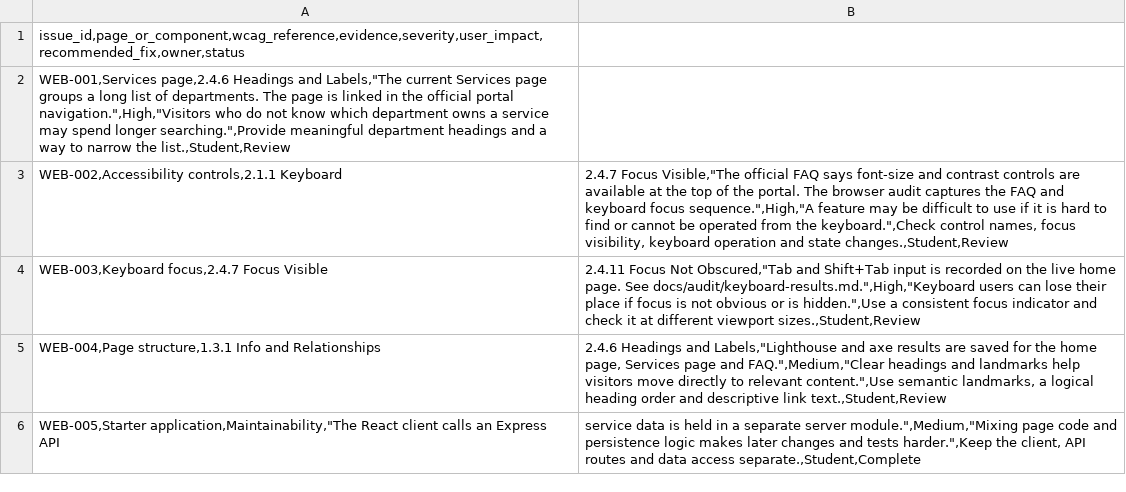
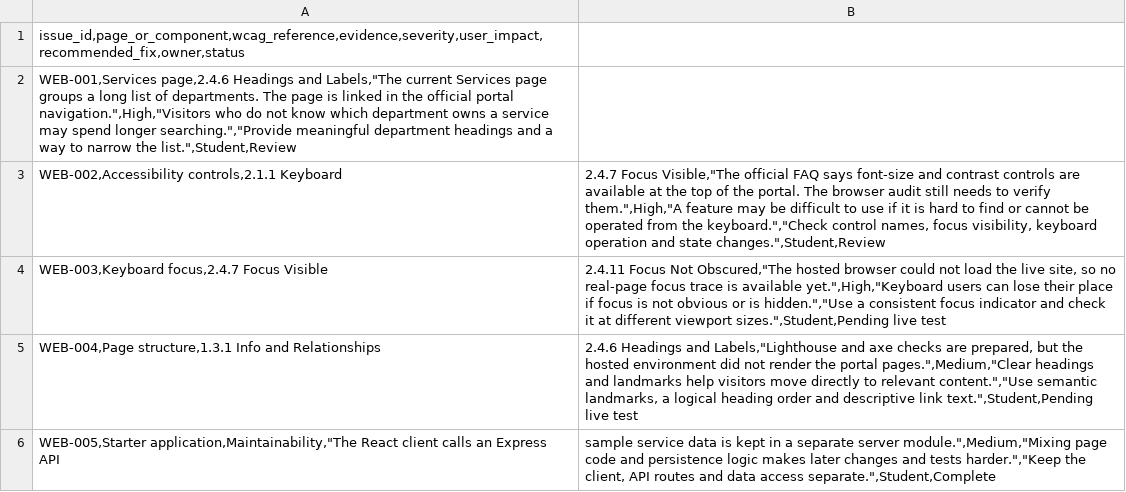
Before and after one commit to Nivash005/accessibility-architecture-audit, a CSV file: accessibility-audit-template.csv, drawn as a sheet.

Commit message:
docs: humanize the project and make audit limits explicit

```diff
--- a/accessibility-audit-template.csv
+++ b/accessibility-audit-template.csv
@@ -1,6 +1,6 @@
 issue_id,page_or_component,wcag_reference,evidence,severity,user_impact,recommended_fix,owner,status
-WEB-001,Services page,2.4.6 Headings and Labels,"The current Services page groups a long list of departments. The page is linked in the official portal navigation.",High,"Visitors who do not know which department owns a service may spend longer searching.",Provide meaningful department headings and a way to narrow the list.,Student,Review
-WEB-002,Accessibility controls,2.1.1 Keyboard; 2.4.7 Focus Visible,"The official FAQ says font-size and contrast controls are available at the top of the portal. The browser audit captures the FAQ and keyboard focus sequence.",High,"A feature may be difficult to use if it is hard to find or cannot be operated from the keyboard.",Check control names, focus visibility, keyboard operation and state changes.,Student,Review
-WEB-003,Keyboard focus,2.4.7 Focus Visible; 2.4.11 Focus Not Obscured,"Tab and Shift+Tab input is recorded on the live home page. See docs/audit/keyboard-results.md.",High,"Keyboard users can lose their place if focus is not obvious or is hidden.",Use a consistent focus indicator and check it at different viewport sizes.,Student,Review
-WEB-004,Page structure,1.3.1 Info and Relationships; 2.4.6 Headings and Labels,"Lighthouse and axe results are saved for the home page, Services page and FAQ.",Medium,"Clear headings and landmarks help visitors move directly to relevant content.",Use semantic landmarks, a logical heading order and descriptive link text.,Student,Review
-WEB-005,Starter application,Maintainability,"The React client calls an Express API; service data is held in a separate server module.",Medium,"Mixing page code and persistence logic makes later changes and tests harder.",Keep the client, API routes and data access separate.,Student,Complete
+WEB-001,Services page,2.4.6 Headings and Labels,"The current Services page groups a long list of departments. The page is linked in the official portal navigation.",High,"Visitors who do not know which department owns a service may spend longer searching.","Provide meaningful department headings and a way to narrow the list.",Student,Review
+WEB-002,Accessibility controls,2.1.1 Keyboard; 2.4.7 Focus Visible,"The official FAQ says font-size and contrast controls are available at the top of the portal. The browser audit still needs to verify them.",High,"A feature may be difficult to use if it is hard to find or cannot be operated from the keyboard.","Check control names, focus visibility, keyboard operation and state changes.",Student,Review
+WEB-003,Keyboard focus,2.4.7 Focus Visible; 2.4.11 Focus Not Obscured,"The hosted browser could not load the live site, so no real-page focus trace is available yet.",High,"Keyboard users can lose their place if focus is not obvious or is hidden.","Use a consistent focus indicator and check it at different viewport sizes.",Student,Pending live test
+WEB-004,Page structure,1.3.1 Info and Relationships; 2.4.6 Headings and Labels,"Lighthouse and axe checks are prepared, but the hosted environment did not render the portal pages.",Medium,"Clear headings and landmarks help visitors move directly to relevant content.","Use semantic landmarks, a logical heading order and descriptive link text.",Student,Pending live test
+WEB-005,Starter application,Maintainability,"The React client calls an Express API; sample service data is kept in a separate server module.",Medium,"Mixing page code and persistence logic makes later changes and tests harder.","Keep the client, API routes and data access separate.",Student,Complete
```
Also changed, not shown: 23 other files.
